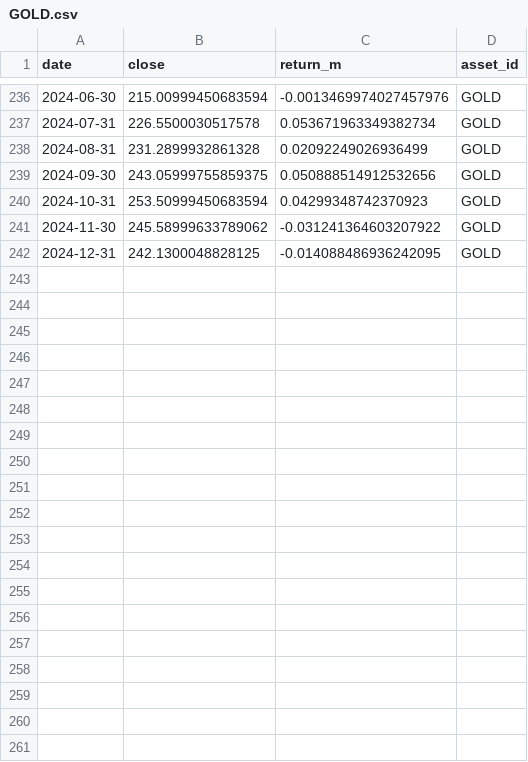
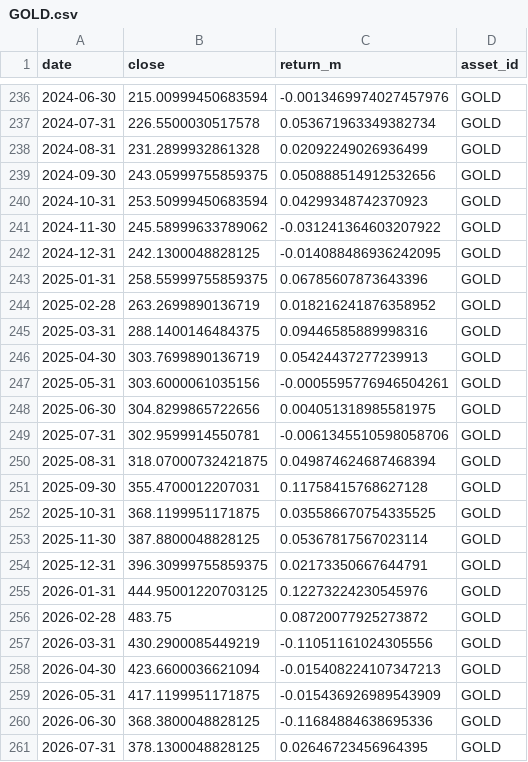
Before and after one commit to MarionLiew/global-asset-allocator, a CSV file: data/raw/etf/GOLD.csv, drawn as a sheet; only a part is shown, gaps mark what is left out; the diff names each change by its address in the sheet, - before the commit and + after, or states it on an @@ line.

```diff
--- a/data/raw/etf/GOLD.csv
+++ b/data/raw/etf/GOLD.csv
+row 243: 2025-01-31 | 258.55999755859375 | 0.06785607873643396 | GOLD
+row 244: 2025-02-28 | 263.2699890136719 | 0.018216241876358952 | GOLD
+row 245: 2025-03-31 | 288.1400146484375 | 0.09446585889998316 | GOLD
+row 246: 2025-04-30 | 303.7699890136719 | 0.05424437277239913 | GOLD
+row 247: 2025-05-31 | 303.6000061035156 | -0.0005595776946504261 | GOLD
+row 248: 2025-06-30 | 304.8299865722656 | 0.004051318985581975 | GOLD
+row 249: 2025-07-31 | 302.9599914550781 | -0.0061345510598058706 | GOLD
+row 250: 2025-08-31 | 318.07000732421875 | 0.049874624687468394 | GOLD
+row 251: 2025-09-30 | 355.4700012207031 | 0.11758415768627128 | GOLD
+row 252: 2025-10-31 | 368.1199951171875 | 0.035586670754335525 | GOLD
+row 253: 2025-11-30 | 387.8800048828125 | 0.05367817567023114 | GOLD
+row 254: 2025-12-31 | 396.30999755859375 | 0.02173350667644791 | GOLD
+row 255: 2026-01-31 | 444.95001220703125 | 0.12273224230545976 | GOLD
+row 256: 2026-02-28 | 483.75 | 0.08720077925273872 | GOLD
+row 257: 2026-03-31 | 430.2900085449219 | -0.11051161024305556 | GOLD
+row 258: 2026-04-30 | 423.6600036621094 | -0.015408224107347213 | GOLD
+row 259: 2026-05-31 | 417.1199951171875 | -0.015436926989543909 | GOLD
+row 260: 2026-06-30 | 368.3800048828125 | -0.11684884638695336 | GOLD
+row 261: 2026-07-31 | 378.1300048828125 | 0.02646723456964395 | GOLD
```
Also changed, not shown: data/raw/etf/CORP_BOND.csv, data/raw/etf/EM_BOND.csv, 13 other files.
